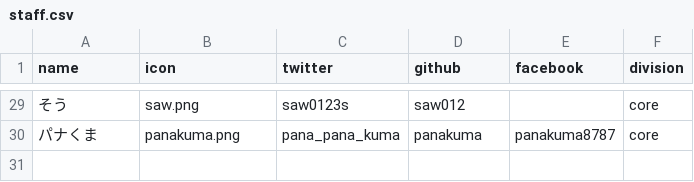
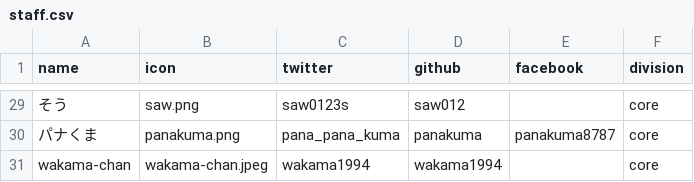
Before and after one commit to pyconjp/pycon.jp.2023, a CSV file: src/data/staff.csv, drawn as a sheet; only a part is shown, gaps mark what is left out; the diff names each change by its address in the sheet, - before the commit and + after, or states it on an @@ line.

```diff
--- a/src/data/staff.csv
+++ b/src/data/staff.csv
+row 31: wakama-chan | wakama-chan.jpeg | wakama1994 | wakama1994 |  | core
```
Also changed, not shown: 1 other file.
